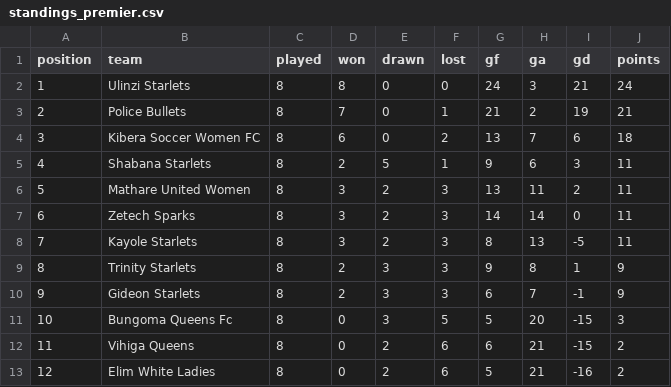
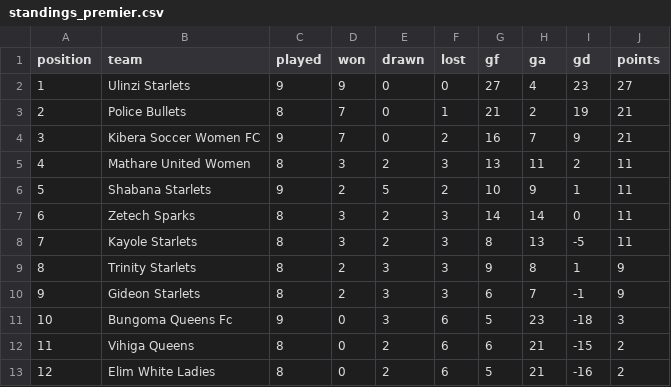
Before and after one commit to gameoncollective-create/gameon-fastapi, a CSV file: data/standings_premier.csv, drawn as a sheet.

Commit message:
Update standings_premier.csv

```diff
--- a/data/standings_premier.csv
+++ b/data/standings_premier.csv
@@ -1,7 +1,7 @@
 position,team,played,won,drawn,lost,gf,ga,gd,points
-1,Ulinzi Starlets,8,8,0,0,24,3,21,24
+1,Ulinzi Starlets,9,9,0,0,27,4,23,27
 2,Police Bullets,8,7,0,1,21,2,19,21
-3,Kibera Soccer Women FC,8,6,0,2,13,7,6,18
-4,Shabana Starlets,8,2,5,1,9,6,3,11
-5,Mathare United Women,8,3,2,3,13,11,2,11
+3,Kibera Soccer Women FC,9,7,0,2,16,7,9,21
+4,Mathare United Women,8,3,2,3,13,11,2,11
+5,Shabana Starlets,9,2,5,2,10,9,1,11
 6,Zetech Sparks,8,3,2,3,14,14,0,11
@@ -10,3 +10,3 @@ position,team,played,won,drawn,lost,gf,ga,gd,points
 9,Gideon Starlets,8,2,3,3,6,7,-1,9
-10,Bungoma Queens Fc,8,0,3,5,5,20,-15,3
+10,Bungoma Queens Fc,9,0,3,6,5,23,-18,3
 11,Vihiga Queens,8,0,2,6,6,21,-15,2
```
